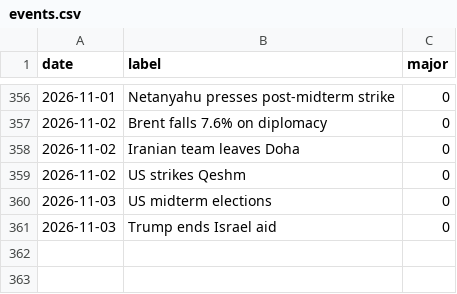
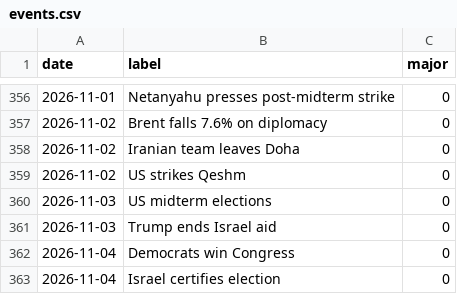
Before and after one commit to willsheo/middle-east-news, a CSV file: data/events.csv, drawn as a sheet; only a part is shown, gaps mark what is left out.

```diff
--- a/data/events.csv
+++ b/data/events.csv
@@ -361 +361,3 @@ date,label,major
 2026-11-03,Trump ends Israel aid,0
+2026-11-04,Democrats win Congress,0
+2026-11-04,Israel certifies election,0
```
Also changed, not shown: data/observations.csv, data/series.csv, 11 other files.
